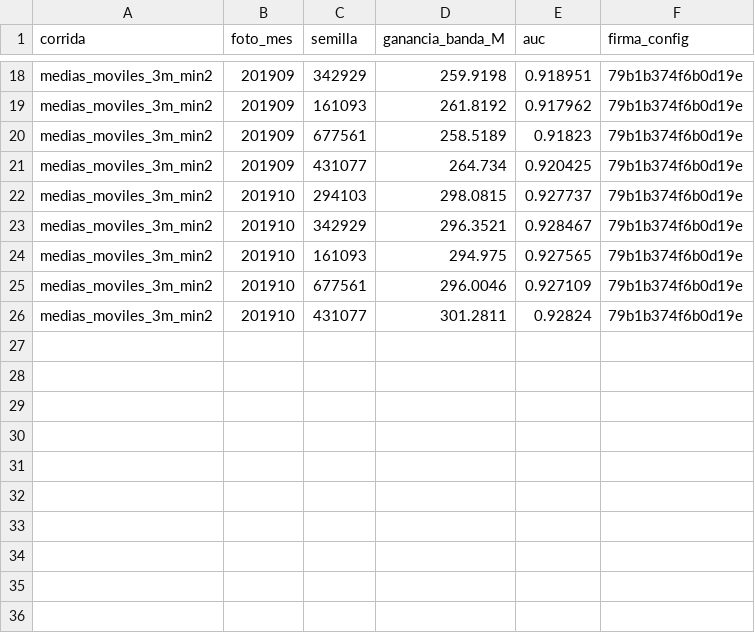
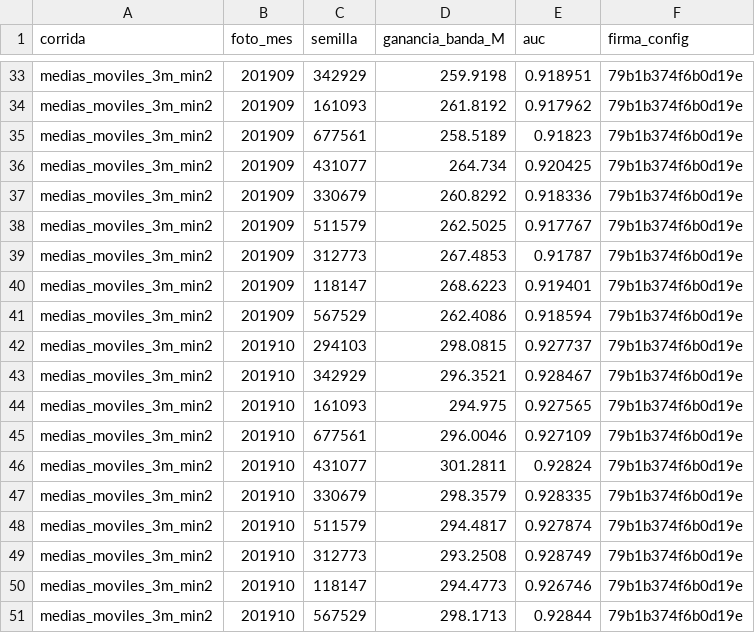
Before and after one commit to ezequielabregu/DMEyF-2026-experi-colab-feature_historico, a CSV file: resultados/pipeline/medias_moviles_3m_min2_ganancias.csv, drawn as a sheet; only a part is shown, gaps mark what is left out; the diff covers the shown part only.

```diff
--- a/resultados/pipeline/medias_moviles_3m_min2_ganancias.csv
+++ b/resultados/pipeline/medias_moviles_3m_min2_ganancias.csv
@@ -21,2 +36,7 @@ medias_moviles_3m_min2,201909,677561,258.5189,0.91823,79b1b374f6b0d19e
 medias_moviles_3m_min2,201909,431077,264.734,0.920425,79b1b374f6b0d19e
+medias_moviles_3m_min2,201909,330679,260.8292,0.918336,79b1b374f6b0d19e
+medias_moviles_3m_min2,201909,511579,262.5025,0.917767,79b1b374f6b0d19e
+medias_moviles_3m_min2,201909,312773,267.4853,0.91787,79b1b374f6b0d19e
+medias_moviles_3m_min2,201909,118147,268.6223,0.919401,79b1b374f6b0d19e
+medias_moviles_3m_min2,201909,567529,262.4086,0.918594,79b1b374f6b0d19e
 medias_moviles_3m_min2,201910,294103,298.0815,0.927737,79b1b374f6b0d19e
@@ -26 +46,6 @@ medias_moviles_3m_min2,201910,677561,296.0046,0.927109,79b1b374f6b0d19e
 medias_moviles_3m_min2,201910,431077,301.2811,0.92824,79b1b374f6b0d19e
+medias_moviles_3m_min2,201910,330679,298.3579,0.928335,79b1b374f6b0d19e
+medias_moviles_3m_min2,201910,511579,294.4817,0.927874,79b1b374f6b0d19e
+medias_moviles_3m_min2,201910,312773,293.2508,0.928749,79b1b374f6b0d19e
+medias_moviles_3m_min2,201910,118147,294.4773,0.926746,79b1b374f6b0d19e
+medias_moviles_3m_min2,201910,567529,298.1713,0.92844,79b1b374f6b0d19e
```
Also changed, not shown: 15 added rows elsewhere in this file, resultados/pipeline/main_ganancias.csv, resultados/pipeline/main_huellas_pred.csv, 13 other files.
